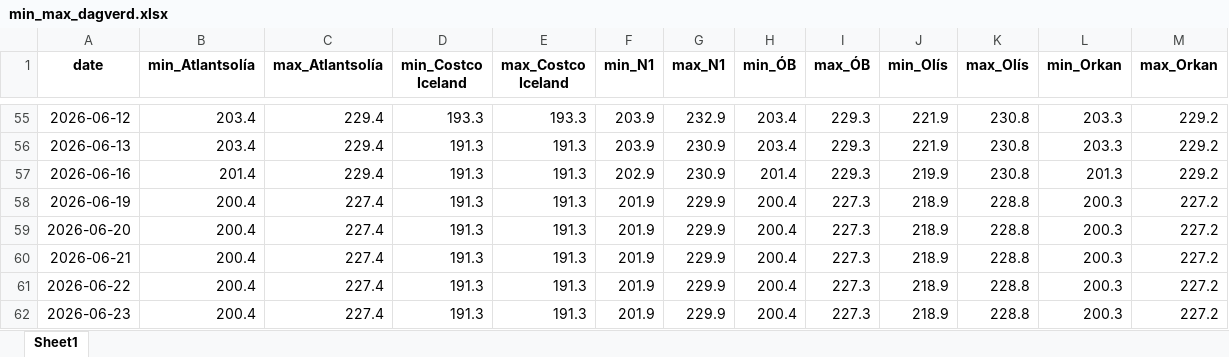
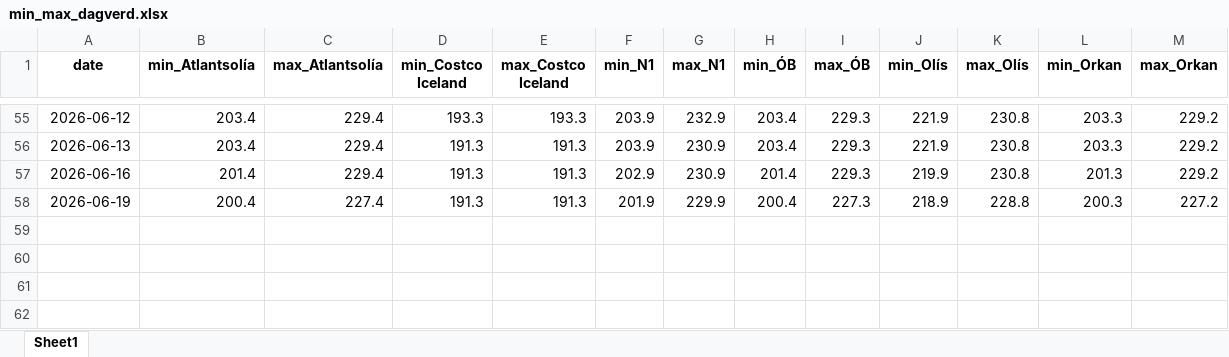
Before and after one commit to asi-hag/gasverkefni, an Excel workbook: min_max_dagverd.xlsx, sheet Sheet1, drawn as a sheet; only a part is shown, gaps mark what is left out; values as stored, in another font and other column widths than the file's, no borders; the diff names each change by its address in the sheet, - before the commit and + after, or states it on an @@ line.

```diff
--- a/min_max_dagverd.xlsx (sheet Sheet1)
+++ b/min_max_dagverd.xlsx (sheet Sheet1)
-row 59: 2026-06-20 | 200.4 | 227.4 | 191.3 | 191.3 | 201.9 | 229.9 | 200.4 | 227.3 | 218.9 | 228.8 | 200.3 | 227.2
-row 60: 2026-06-21 | 200.4 | 227.4 | 191.3 | 191.3 | 201.9 | 229.9 | 200.4 | 227.3 | 218.9 | 228.8 | 200.3 | 227.2
-row 61: 2026-06-22 | 200.4 | 227.4 | 191.3 | 191.3 | 201.9 | 229.9 | 200.4 | 227.3 | 218.9 | 228.8 | 200.3 | 227.2
-row 62: 2026-06-23 | 200.4 | 227.4 | 191.3 | 191.3 | 201.9 | 229.9 | 200.4 | 227.3 | 218.9 | 228.8 | 200.3 | 227.2
```
Also changed, not shown: vikur_fra_2017.xlsx.
